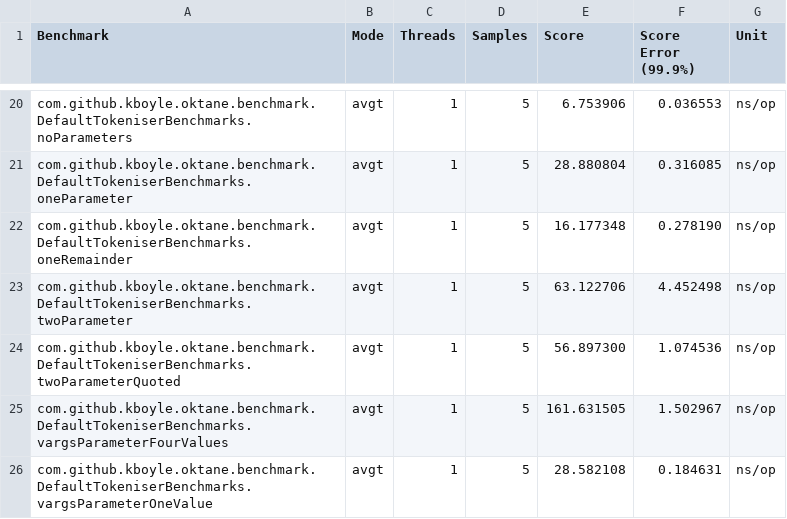
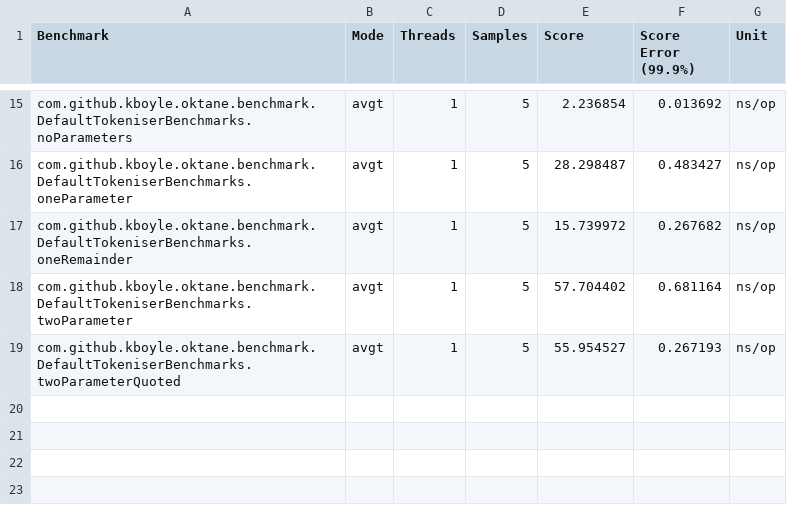
Before and after one commit to k-boyle/Oktane, a CSV file: jmh-result.csv, drawn as a sheet; only a part is shown, gaps mark what is left out; the diff covers the shown part only.

Commit message:
Optimised tokeniser for no parameters

```diff
--- a/jmh-result.csv
+++ b/jmh-result.csv
@@ -20,7 +15,5 @@
-"com.github.kboyle.oktane.benchmark.DefaultTokeniserBenchmarks.noParameters","avgt",1,5,6.753906,0.036553,"ns/op"
-"com.github.kboyle.oktane.benchmark.DefaultTokeniserBenchmarks.oneParameter","avgt",1,5,28.880804,0.316085,"ns/op"
-"com.github.kboyle.oktane.benchmark.DefaultTokeniserBenchmarks.oneRemainder","avgt",1,5,16.177348,0.278190,"ns/op"
-"com.github.kboyle.oktane.benchmark.DefaultTokeniserBenchmarks.twoParameter","avgt",1,5,63.122706,4.452498,"ns/op"
-"com.github.kboyle.oktane.benchmark.DefaultTokeniserBenchmarks.twoParameterQuoted","avgt",1,5,56.897300,1.074536,"ns/op"
-"com.github.kboyle.oktane.benchmark.DefaultTokeniserBenchmarks.vargsParameterFourValues","avgt",1,5,161.631505,1.502967,"ns/op"
-"com.github.kboyle.oktane.benchmark.DefaultTokeniserBenchmarks.vargsParameterOneValue","avgt",1,5,28.582108,0.184631,"ns/op"
+"com.github.kboyle.oktane.benchmark.DefaultTokeniserBenchmarks.noParameters","avgt",1,5,2.236854,0.013692,"ns/op"
+"com.github.kboyle.oktane.benchmark.DefaultTokeniserBenchmarks.oneParameter","avgt",1,5,28.298487,0.483427,"ns/op"
+"com.github.kboyle.oktane.benchmark.DefaultTokeniserBenchmarks.oneRemainder","avgt",1,5,15.739972,0.267682,"ns/op"
+"com.github.kboyle.oktane.benchmark.DefaultTokeniserBenchmarks.twoParameter","avgt",1,5,57.704402,0.681164,"ns/op"
+"com.github.kboyle.oktane.benchmark.DefaultTokeniserBenchmarks.twoParameterQuoted","avgt",1,5,55.954527,0.267193,"ns/op"
```
Also changed, not shown: 5 removed rows and 26 edited cells elsewhere in this file, 1 other file.
